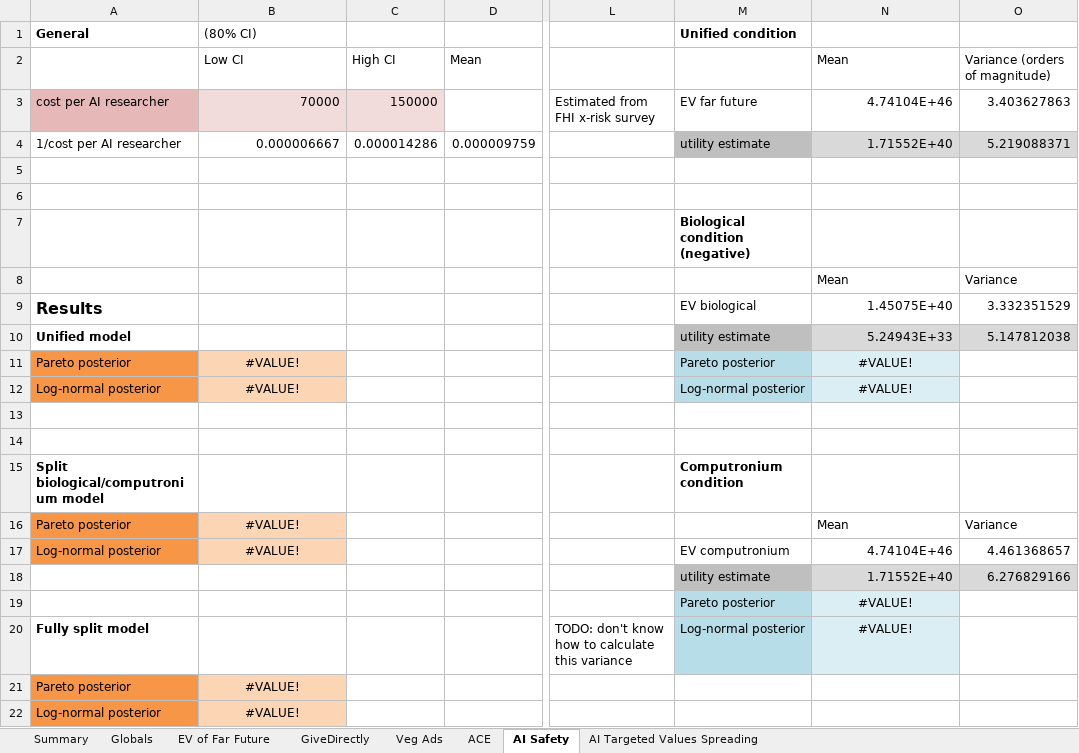
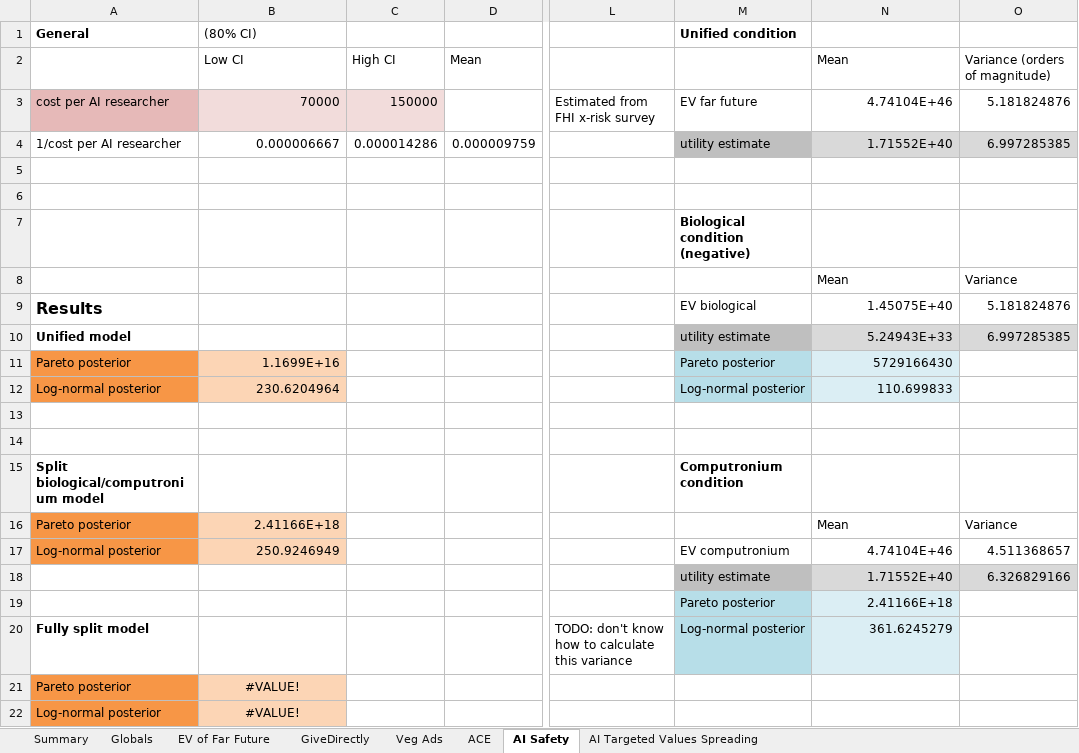
Before and after one commit to michaeldickens/Intervention-Quantitative-Model, an Excel workbook: InterventionEV.xlsm, sheet AI Safety, drawn as a sheet; only a part is shown, gaps mark what is left out; values as stored, in another font and other column widths than the file's, no borders; the diff names each change by its address in the sheet, - before the commit and + after, or states it on an @@ line.

```diff
--- a/InterventionEV.xlsm (sheet AI Safety)
+++ b/InterventionEV.xlsm (sheet AI Safety)
-O3: 3.403627863
+O3: 5.181824876
-O4: 5.219088371
+O4: 6.997285385
-O9: 3.332351529
+O9: 5.181824876
-O10: 5.147812038
+O10: 6.997285385
-B11 ((80% CI)): #VALUE!
+B11 ((80% CI)): 1.1699E+16
-B11:B12 alignment: center
+B11:B12 alignment: right
-N11: #VALUE!
+N11: 5729166430
-N11:N12 alignment: center
+N11:N12 alignment: right
-B12 ((80% CI)): #VALUE!
+B12 ((80% CI)): 230.6204964
-N12: #VALUE!
+N12: 110.699833
-B16 ((80% CI)): #VALUE!
+B16 ((80% CI)): 2.41166E+18
-B16:B17 alignment: center
+B16:B17 alignment: right
-B17 ((80% CI)): #VALUE!
+B17 ((80% CI)): 250.9246949
-O17: 4.461368657
+O17: 4.511368657
-O18: 6.276829166
+O18: 6.326829166
-N19: #VALUE!
+N19: 2.41166E+18
-N19:N20 alignment: center
+N19:N20 alignment: right
-N20: #VALUE!
+N20: 361.6245279
```
Also changed, not shown: sheet EV of Far Future, sheet GiveDirectly, sheet Globals, sheet Veg Ads, sheet Summary, formulas that keep their value, 2 other files.
